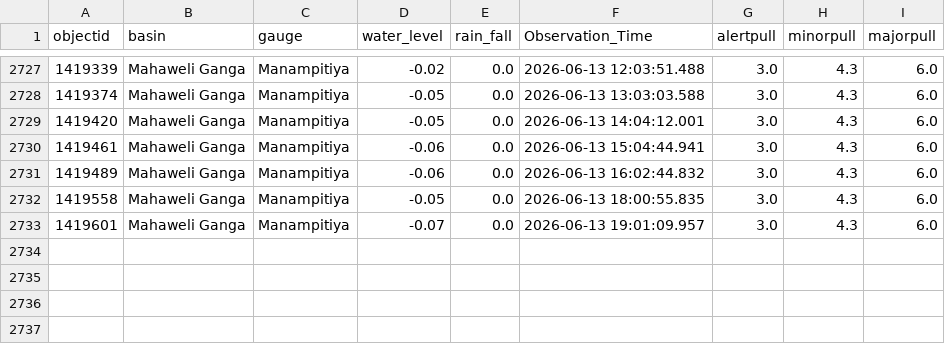
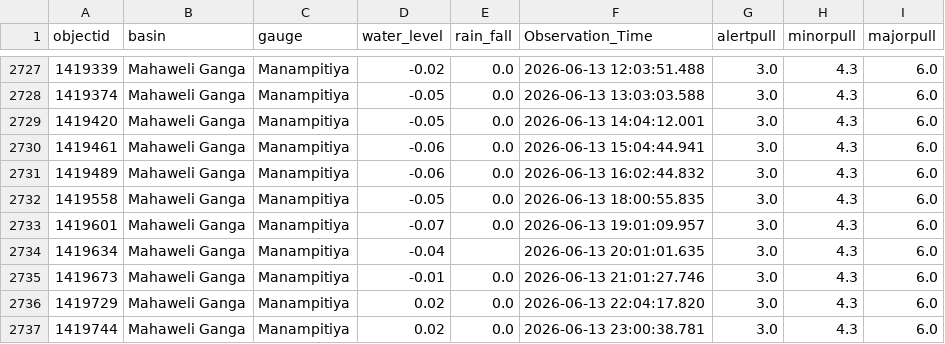
Before and after one commit to hhumal/Irrigation-Dept-Manual-River-Gauge-Readings, a CSV file: Station_Rainfall_CSVs/Manampitiya.csv, drawn as a sheet; only a part is shown, gaps mark what is left out.

```diff
--- a/Station_Rainfall_CSVs/Manampitiya.csv
+++ b/Station_Rainfall_CSVs/Manampitiya.csv
@@ -2733 +2733,5 @@ objectid,basin,gauge,water_level,rain_fall,Observation_Time,alertpull,minorpull,
 1419601,Mahaweli Ganga,Manampitiya,-0.07,0.0,2026-06-13 19:01:09.957,3.0,4.3,6.0
+1419634,Mahaweli Ganga,Manampitiya,-0.04,,2026-06-13 20:01:01.635,3.0,4.3,6.0
+1419673,Mahaweli Ganga,Manampitiya,-0.01,0.0,2026-06-13 21:01:27.746,3.0,4.3,6.0
+1419729,Mahaweli Ganga,Manampitiya,0.02,0.0,2026-06-13 22:04:17.820,3.0,4.3,6.0
+1419744,Mahaweli Ganga,Manampitiya,0.02,0.0,2026-06-13 23:00:38.781,3.0,4.3,6.0
```
Also changed, not shown: Station_Rainfall_CSVs/Deraniyagala.csv, Station_Rainfall_CSVs/Moragaswewa.csv, 34 other files.
